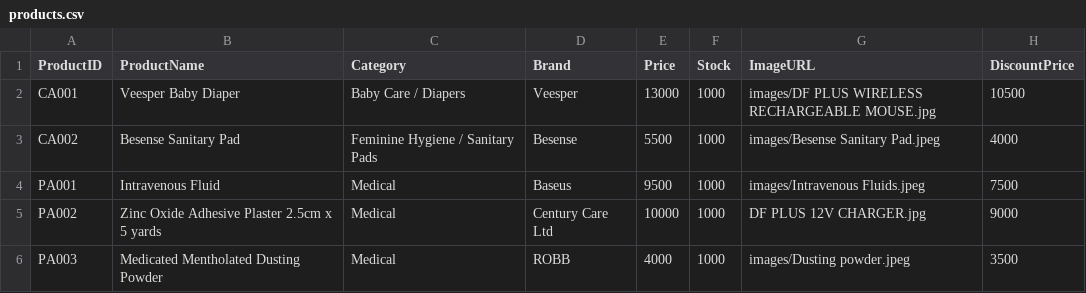
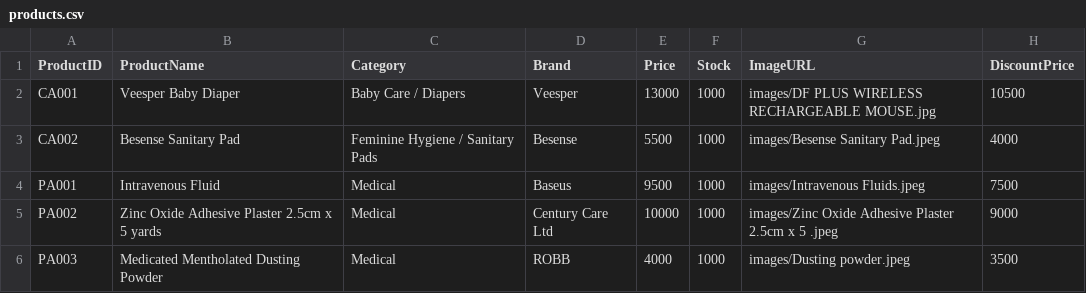
Before and after one commit to mystore19/Abu-Khadija-Medicine-Store, a CSV file: products.csv, drawn as a sheet.

Commit message:
Update products.csv

```diff
--- a/products.csv
+++ b/products.csv
@@ -4,3 +4,3 @@ CA002, Besense Sanitary Pad,Feminine Hygiene / Sanitary Pads,Besense,5500,1000,i
 PA001, Intravenous Fluid,Medical,Baseus,9500,1000,images/Intravenous Fluids.jpeg,7500
-PA002,Zinc Oxide Adhesive Plaster 2.5cm x 5 yards,Medical,Century Care Ltd,10000,1000,DF PLUS 12V CHARGER.jpg,9000
+PA002,Zinc Oxide Adhesive Plaster 2.5cm x 5 yards,Medical,Century Care Ltd,10000,1000,images/Zinc Oxide Adhesive Plaster 2.5cm x 5 .jpeg,9000
 PA003,Medicated Mentholated Dusting Powder,Medical,ROBB,4000,1000,images/Dusting powder.jpeg,3500
```
